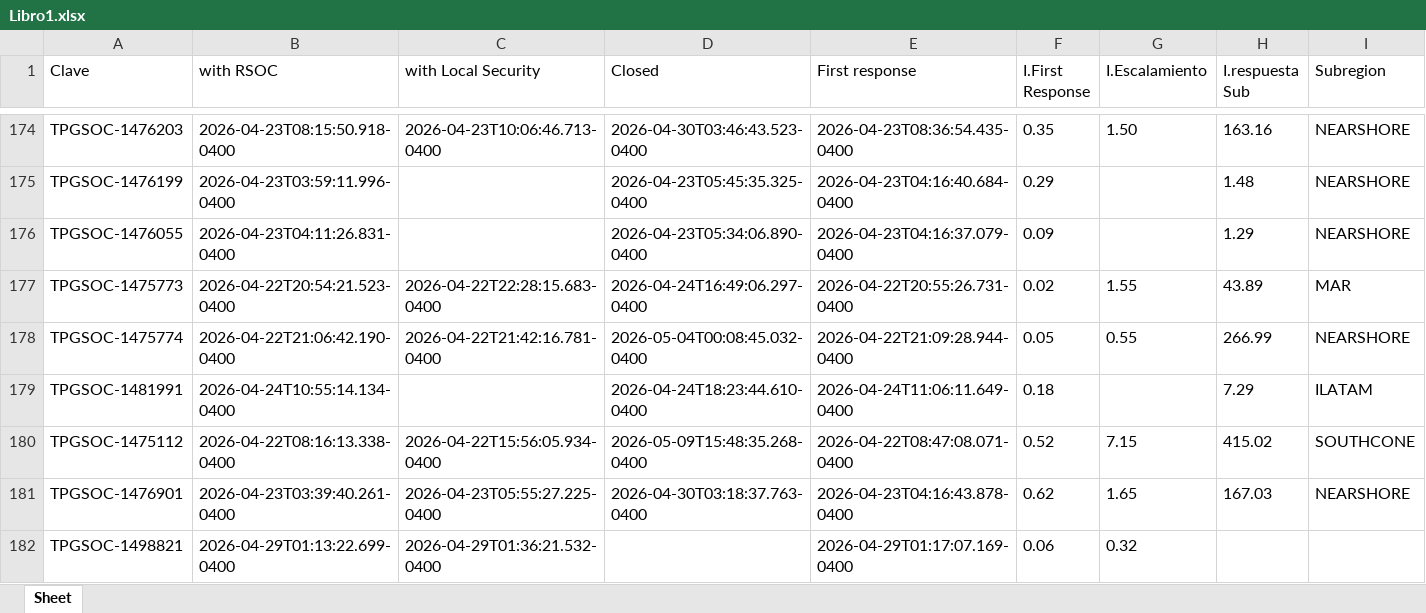
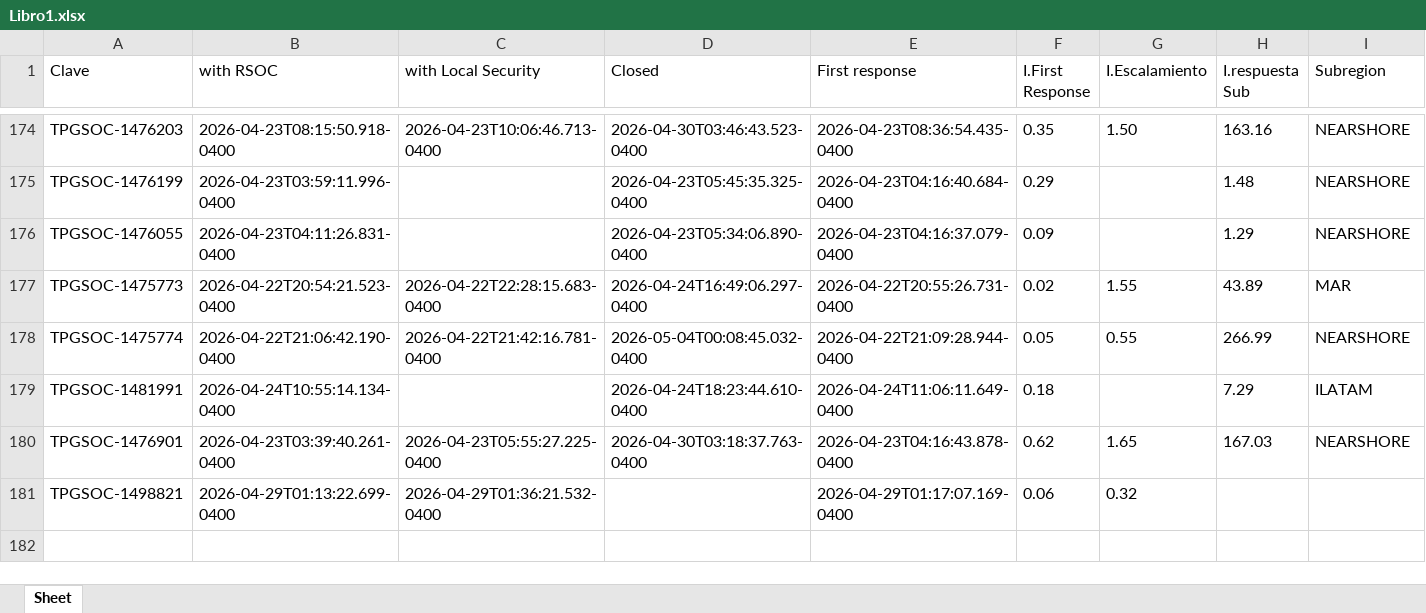
Before and after one commit to angeval25/TS, an Excel workbook: Libro1.xlsx, sheet Sheet, drawn as a sheet; only a part is shown, gaps mark what is left out; values as stored, in another font and other column widths than the file's, no borders; the diff names each change by its address in the sheet, - before the commit and + after, or states it on an @@ line.

Commit message:
Auto-update Libro1.xlsx 2026-05-22 13:06:46 UTC

```diff
--- a/Libro1.xlsx (sheet Sheet)
+++ b/Libro1.xlsx (sheet Sheet)
-row 180: TPGSOC-1475112 | 2026-04-22T08:16:13.338-0400 | 2026-04-22T15:56:05.934-0400 | 2026-05-09T15:48:35.268-0400 | 2026-04-22T08:47:08.071-0400 | 0.52 | 7.15 | 415.02 | SOUTHCONE
```
